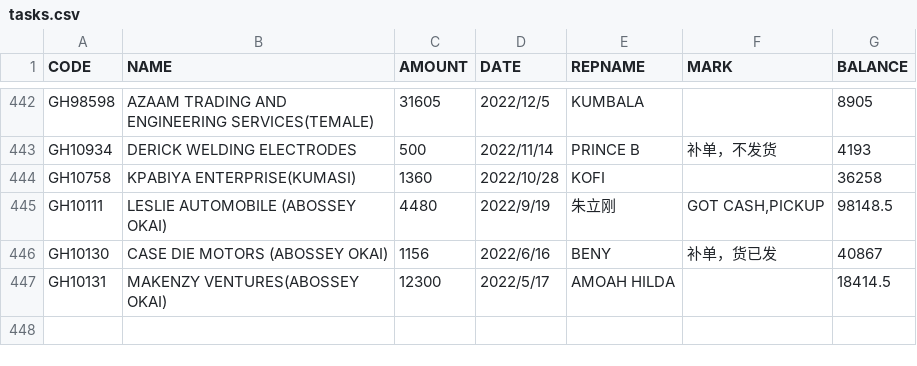
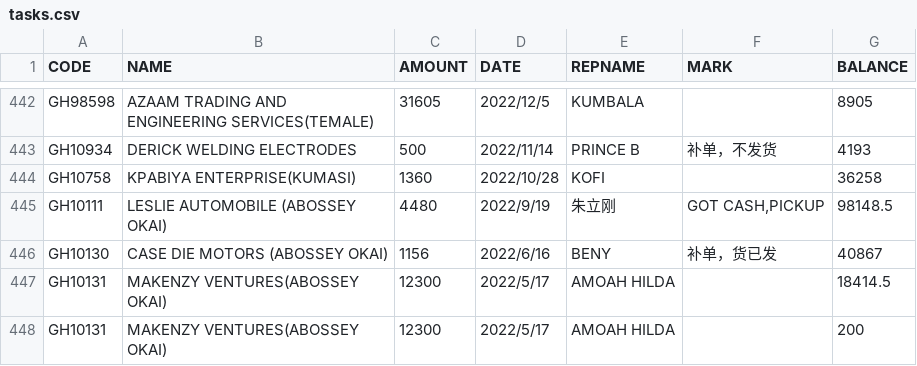
Before and after one commit to 0-shang/SALES, a CSV file: tasks.csv, drawn as a sheet; only a part is shown, gaps mark what is left out.

Commit message:
Update tasks.csv

```diff
--- a/tasks.csv
+++ b/tasks.csv
@@ -447 +447,2 @@ GH10130,CASE DIE MOTORS (ABOSSEY OKAI),1156,2022/6/16,BENY,补单，货已发,40
 GH10131,MAKENZY VENTURES(ABOSSEY OKAI),12300,2022/5/17,AMOAH HILDA,,18414.5
+GH10131,MAKENZY VENTURES(ABOSSEY OKAI),12300,2022/5/17,AMOAH HILDA,,200
```
